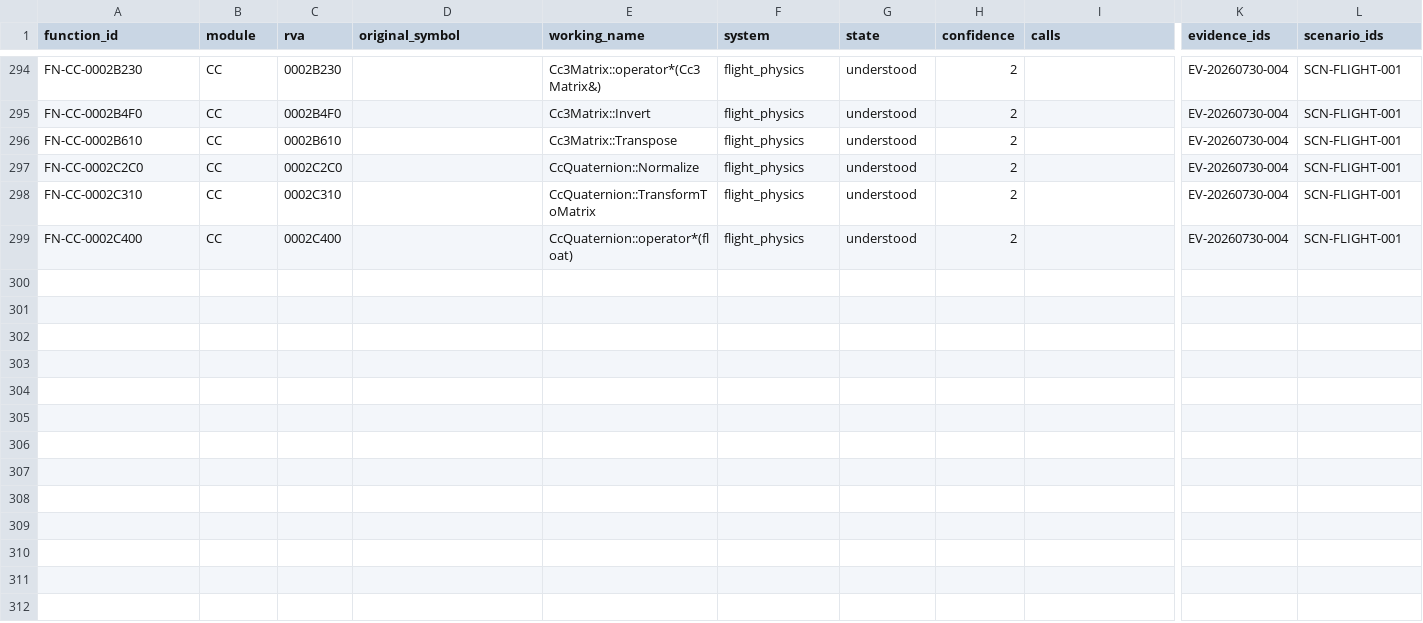
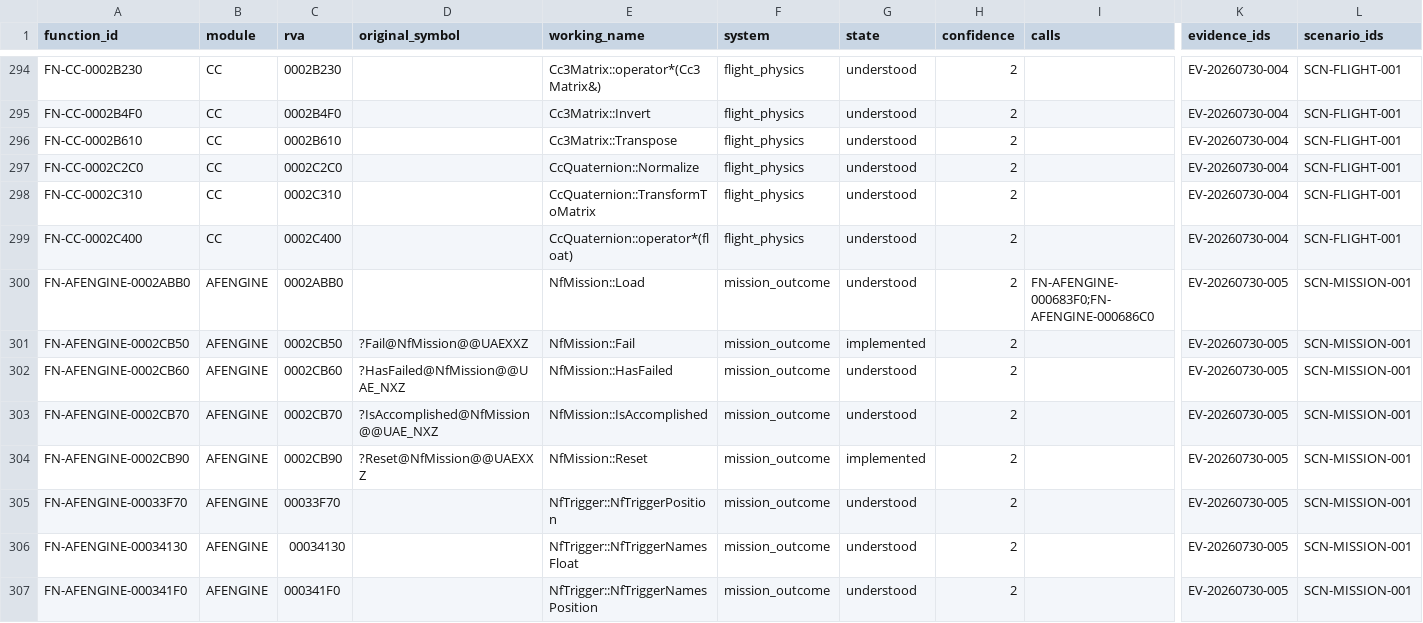
Before and after one commit to tryk016/airfix-dogfighter, a CSV file: docs/re/FUNCTION-CATALOG.csv, drawn as a sheet; only a part is shown, gaps mark what is left out; rows hold the shown columns only; the diff covers the shown part only; the diff names each change by its address in the sheet, - before the commit and + after, or states it on an @@ line.

Commit message:
feat(sim): add mission outcome state

```diff
--- a/docs/re/FUNCTION-CATALOG.csv
+++ b/docs/re/FUNCTION-CATALOG.csv
+row 300: FN-AFENGINE-0002ABB0 | AFENGINE | 0002ABB0 |  | NfMission::Load | mission_outcome | understood | 2 | FN-AFENGINE-000683F0;FN-AFENGINE-000686C0 | EV-20260730-005 | SCN-MISSION-001
+row 301: FN-AFENGINE-0002CB50 | AFENGINE | 0002CB50 | ?Fail@NfMission@@UAEXXZ | NfMission::Fail | mission_outcome | implemented | 2 |  | EV-20260730-005 | SCN-MISSION-001
+row 302: FN-AFENGINE-0002CB60 | AFENGINE | 0002CB60 | ?HasFailed@NfMission@@UAE_NXZ | NfMission::HasFailed | mission_outcome | understood | 2 |  | EV-20260730-005 | SCN-MISSION-001
+row 303: FN-AFENGINE-0002CB70 | AFENGINE | 0002CB70 | ?IsAccomplished@NfMission@@UAE_NXZ | NfMission::IsAccomplished | mission_outcome | understood | 2 |  | EV-20260730-005 | SCN-MISSION-001
+row 304: FN-AFENGINE-0002CB90 | AFENGINE | 0002CB90 | ?Reset@NfMission@@UAEXXZ | NfMission::Reset | mission_outcome | implemented | 2 |  | EV-20260730-005 | SCN-MISSION-001
+row 305: FN-AFENGINE-00033F70 | AFENGINE | 00033F70 |  | NfTrigger::NfTriggerPosition | mission_outcome | understood | 2 |  | EV-20260730-005 | SCN-MISSION-001
+row 306: FN-AFENGINE-00034130 | AFENGINE | 00034130 |  | NfTrigger::NfTriggerNamesFloat | mission_outcome | understood | 2 |  | EV-20260730-005 | SCN-MISSION-001
+row 307: FN-AFENGINE-000341F0 | AFENGINE | 000341F0 |  | NfTrigger::NfTriggerNamesPosition | mission_outcome | understood | 2 |  | EV-20260730-005 | SCN-MISSION-001
```
Also changed, not shown: 7 added rows and 5 edited cells elsewhere in this file, 10 other files.
